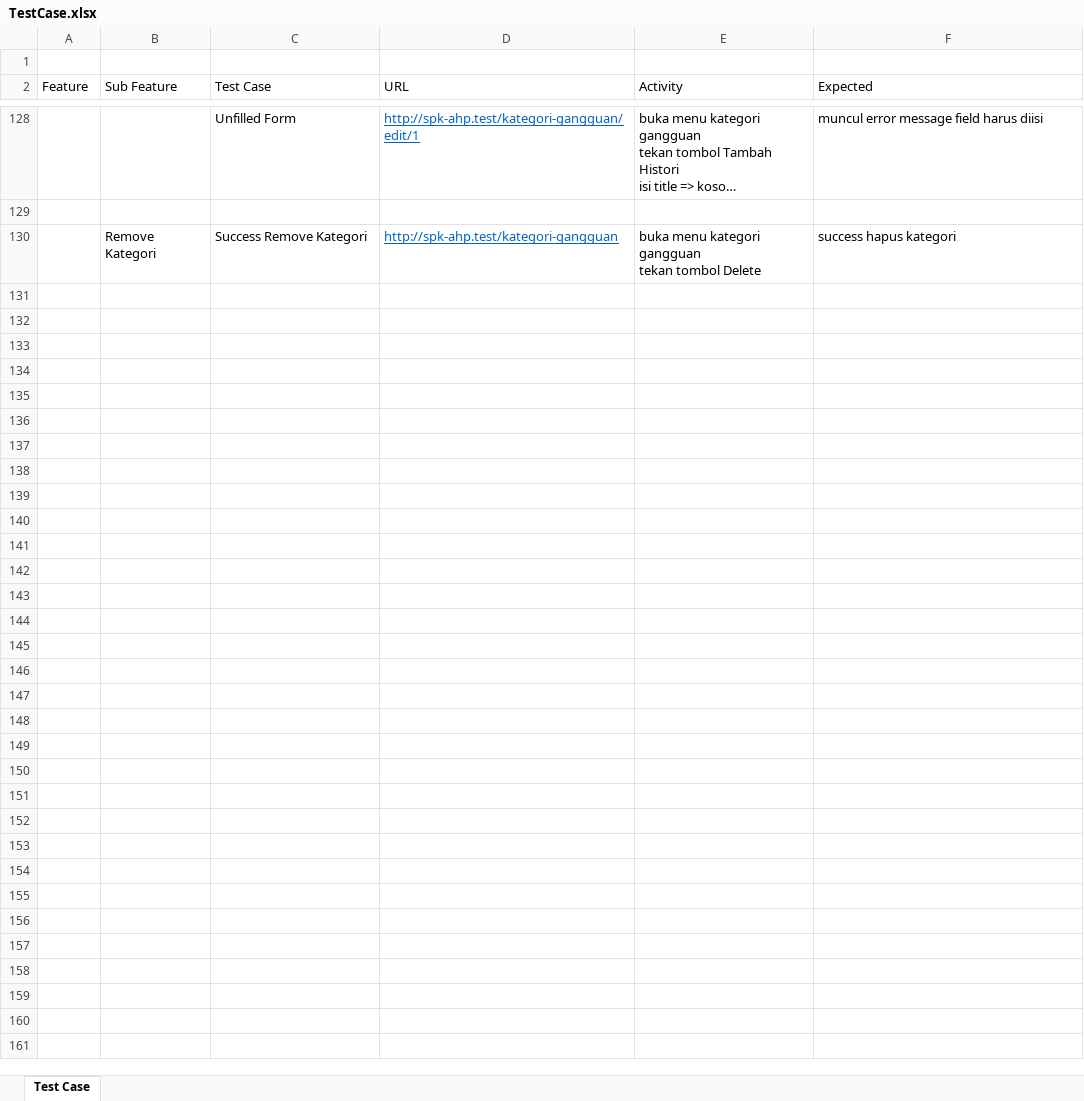
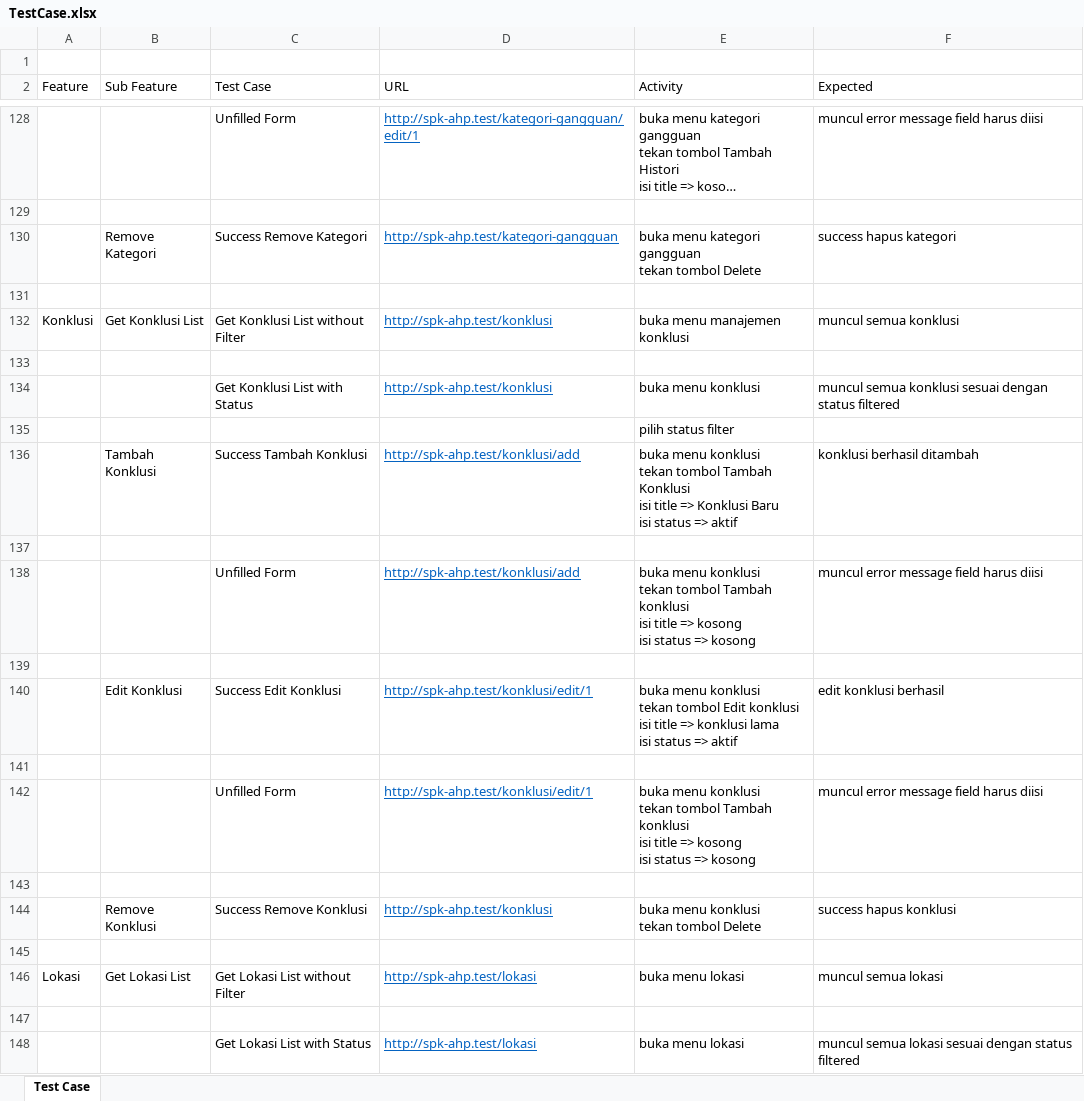
Before and after one commit to rizkyjayusman/spk-ahp, an Excel workbook: docs/TestCase.xlsx, sheet Test Case, drawn as a sheet; only a part is shown, gaps mark what is left out; long unchanged cells end in …; values as stored, in another font and other column widths than the file's, no borders; ↵ is a line break in a cell; the diff covers the shown part only; the diff names each change by its address in the sheet, - before the commit and + after, or states it on an @@ line.

Commit message:
update test case for konklusi dan lokasi

```diff
--- a/docs/TestCase.xlsx (sheet Test Case)
+++ b/docs/TestCase.xlsx (sheet Test Case)
+row 131: (empty)
+row 132: Konklusi | Get Konklusi List | Get Konklusi List without Filter | http://spk-ahp.test/konklusi | buka menu manajemen konklusi | muncul semua konklusi
+row 133: (empty)
+row 134:  |  | Get Konklusi List with Status | http://spk-ahp.test/konklusi | buka menu konklusi | muncul semua konklusi sesuai dengan status filtered
+row 135:  |  |  |  | pilih status filter
+row 136:  | Tambah Konklusi | Success Tambah Konklusi | http://spk-ahp.test/konklusi/add | buka menu konklusi ↵ tekan tombol Tambah Konklusi ↵ isi title => Konklusi Baru ↵ isi status => aktif | konklusi berhasil ditambah
+row 137: (empty)
+row 138:  |  | Unfilled Form | http://spk-ahp.test/konklusi/add | buka menu konklusi ↵ tekan tombol Tambah konklusi ↵ isi title => kosong ↵ isi status => kosong | muncul error message field harus diisi
+row 139: (empty)
+row 140:  | Edit Konklusi | Success Edit Konklusi | http://spk-ahp.test/konklusi/edit/1 | buka menu konklusi ↵ tekan tombol Edit konklusi ↵ isi title => konklusi lama ↵ isi status => aktif | edit konklusi berhasil
+row 141: (empty)
+row 142:  |  | Unfilled Form | http://spk-ahp.test/konklusi/edit/1 | buka menu konklusi ↵ tekan tombol Tambah konklusi ↵ isi title => kosong ↵ isi status => kosong | muncul error message field harus diisi
+row 143: (empty)
+row 144:  | Remove Konklusi | Success Remove Konklusi | http://spk-ahp.test/konklusi | buka menu konklusi ↵ tekan tombol Delete | success hapus konklusi
+row 145: (empty)
+row 146: Lokasi | Get Lokasi List | Get Lokasi List without Filter | http://spk-ahp.test/lokasi | buka menu lokasi | muncul semua lokasi
+row 147: (empty)
+row 148:  |  | Get Lokasi List with Status | http://spk-ahp.test/lokasi | buka menu lokasi | muncul semua lokasi sesuai dengan status filtered
```
Also changed, not shown: 10 added rows elsewhere in this sheet.
